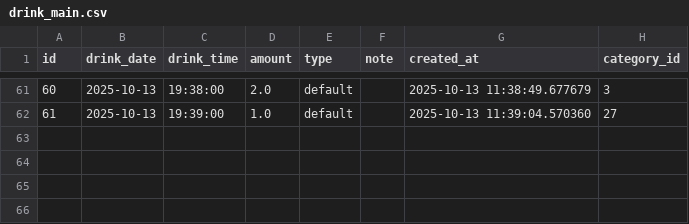
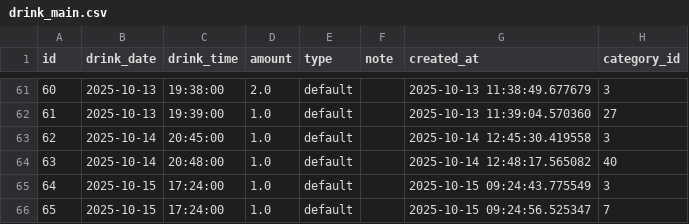
Before and after one commit to ray-0411/finance-web, a CSV file: db_backup/drink_main.csv, drawn as a sheet; only a part is shown, gaps mark what is left out.

Commit message:
Auto backup on 2025/10/15 18:00:19

```diff
--- a/db_backup/drink_main.csv
+++ b/db_backup/drink_main.csv
@@ -62 +62,5 @@
 61,2025-10-13,19:39:00,1.0,default,,2025-10-13 11:39:04.570360,27
+62,2025-10-14,20:45:00,1.0,default,,2025-10-14 12:45:30.419558,3
+63,2025-10-14,20:48:00,1.0,default,,2025-10-14 12:48:17.565082,40
+64,2025-10-15,17:24:00,1.0,default,,2025-10-15 09:24:43.775549,3
+65,2025-10-15,17:24:00,1.0,default,,2025-10-15 09:24:56.525347,7
```
Also changed, not shown: db_backup/drink_category.csv.
